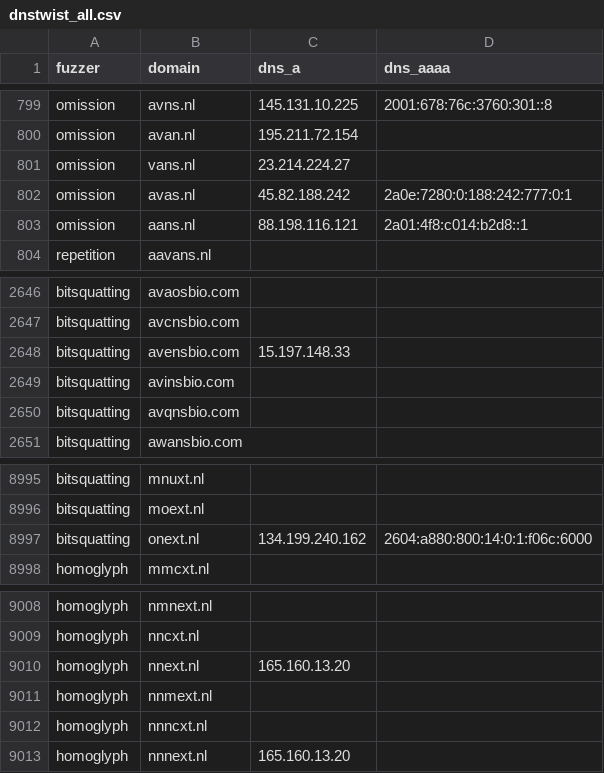
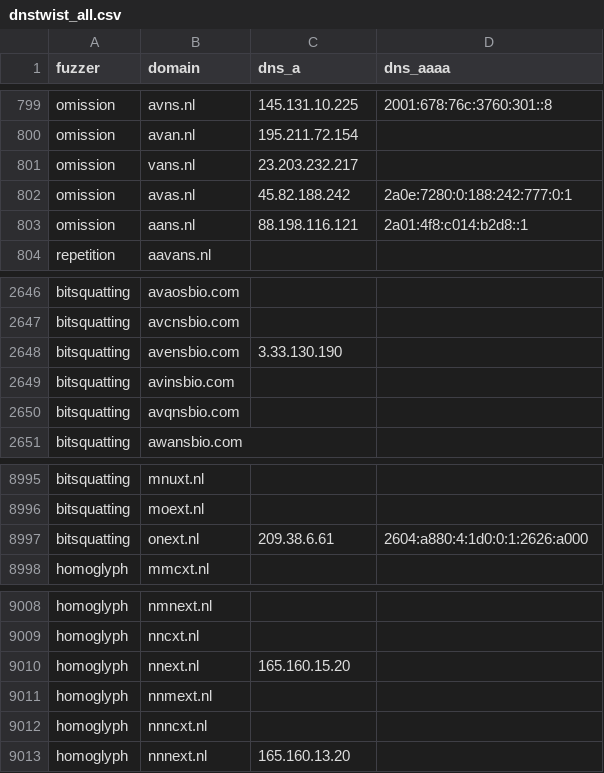
Before and after one commit to kqlen/Lists, a CSV file: DNSTWIST/data/dnstwist_all.csv, drawn as a sheet; only a part is shown, gaps mark what is left out; the diff covers the shown part only.

```diff
--- a/DNSTWIST/data/dnstwist_all.csv
+++ b/DNSTWIST/data/dnstwist_all.csv
@@ -800,3 +800,3 @@ omission,avns.nl,145.131.10.225,2001:678:76c:3760:301::8
 omission,avan.nl,195.211.72.154,
-omission,vans.nl,23.214.224.27,
+omission,vans.nl,23.203.232.217,
 omission,avas.nl,45.82.188.242,2a0e:7280:0:188:242:777:0:1
@@ -2647,3 +2647,3 @@ bitsquatting,avaosbio.com,,
 bitsquatting,avcnsbio.com,,
-bitsquatting,avensbio.com,15.197.148.33,
+bitsquatting,avensbio.com,3.33.130.190,
 bitsquatting,avinsbio.com,,
@@ -8996,3 +8996,3 @@ bitsquatting,mnuxt.nl,,
 bitsquatting,moext.nl,,
-bitsquatting,onext.nl,134.199.240.162,2604:a880:800:14:0:1:f06c:6000
+bitsquatting,onext.nl,209.38.6.61,2604:a880:4:1d0:0:1:2626:a000
 homoglyph,mmcxt.nl,,
@@ -9009,3 +9009,3 @@ homoglyph,nmnext.nl,,
 homoglyph,nncxt.nl,,
-homoglyph,nnext.nl,165.160.13.20,
+homoglyph,nnext.nl,165.160.15.20,
 homoglyph,nnmext.nl,,
```
Also changed, not shown: 4 added rows, 4 removed rows, 8 moved rows and 9 edited cells elsewhere in this file.
